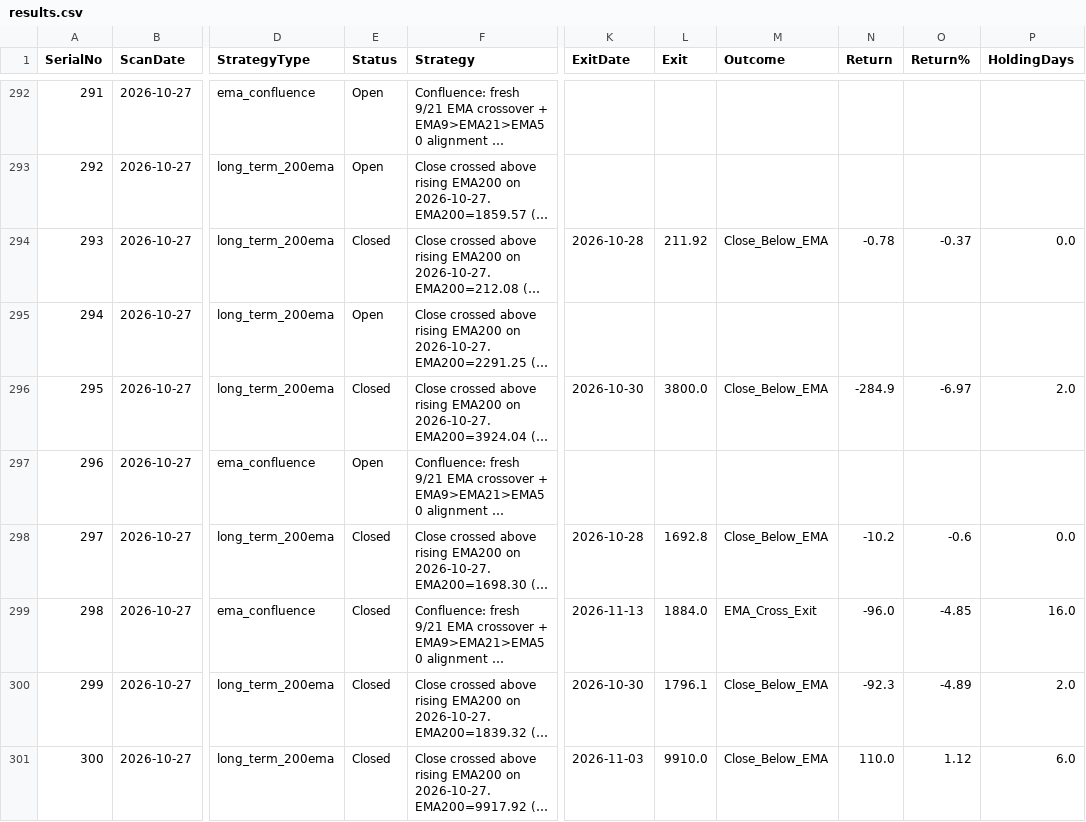
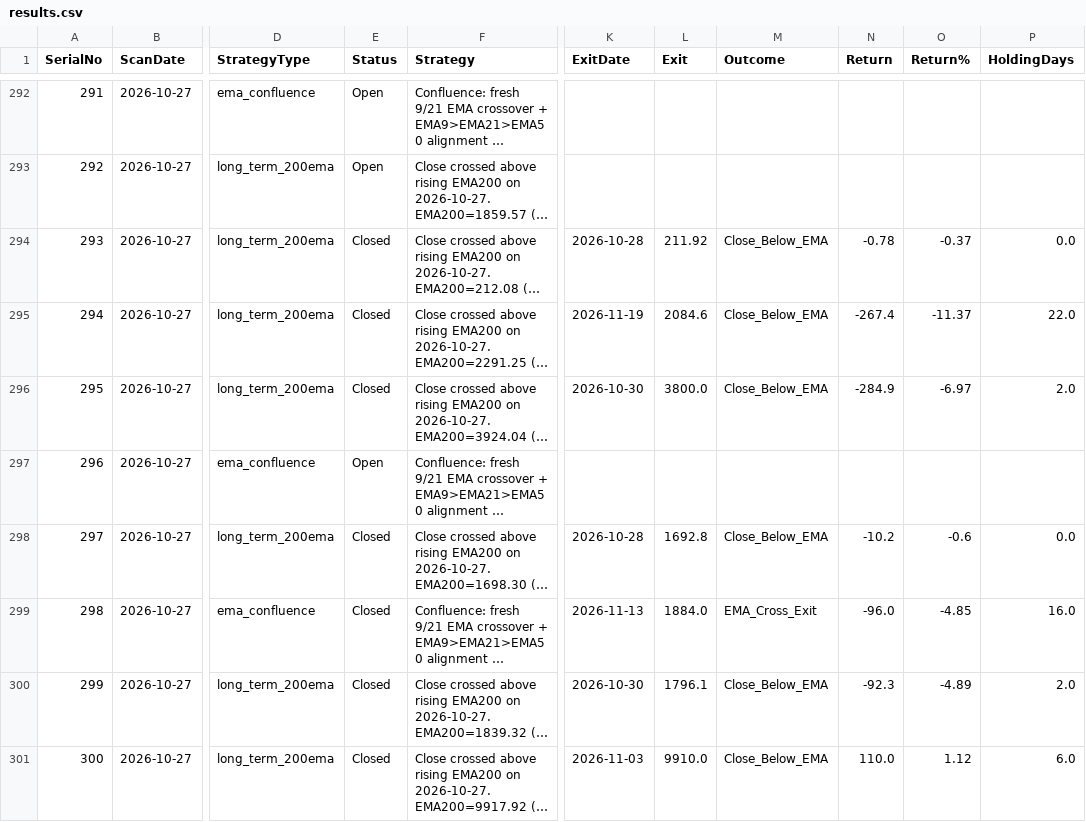
Before and after one commit to Jinish2023/ema_swing, a CSV file: results.csv, drawn as a sheet; only a part is shown, gaps mark what is left out; long unchanged cells end in …; the diff covers the shown part only; the diff names each change by its address in the sheet, - before the commit and + after, or states it on an @@ line.

```diff
--- a/results.csv
+++ b/results.csv
-E295 (Status): Open
+E295 (Status): Closed
-K295 (ExitDate): (empty)
+K295 (ExitDate): 2026-11-19
-L295 (Exit): (empty)
+L295 (Exit): 2084.6
-M295 (Outcome): (empty)
+M295 (Outcome): Close_Below_EMA
-N295 (Return): (empty)
+N295 (Return): -267.4
-O295 (Return%): (empty)
+O295 (Return%): -11.37
-P295 (HoldingDays): (empty)
+P295 (HoldingDays): 22.0
```
Also changed, not shown: 42 edited cells elsewhere in this file.
